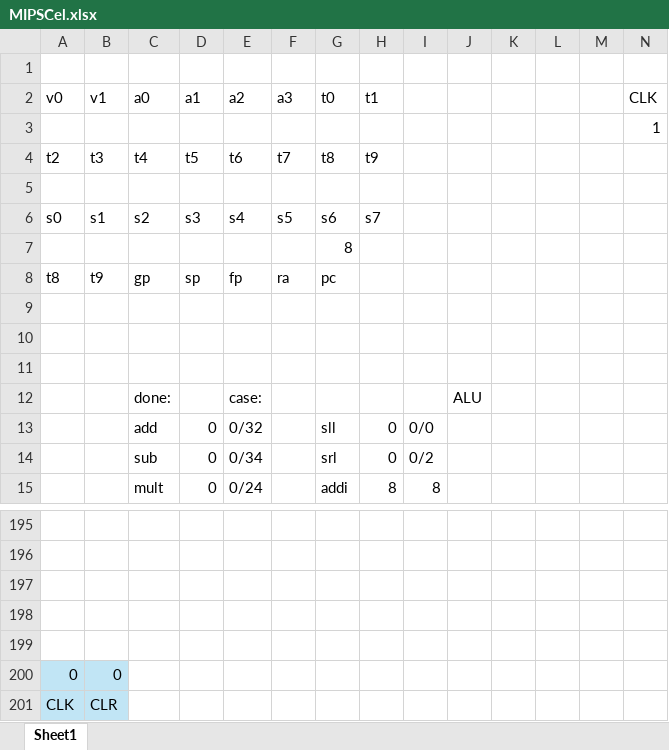
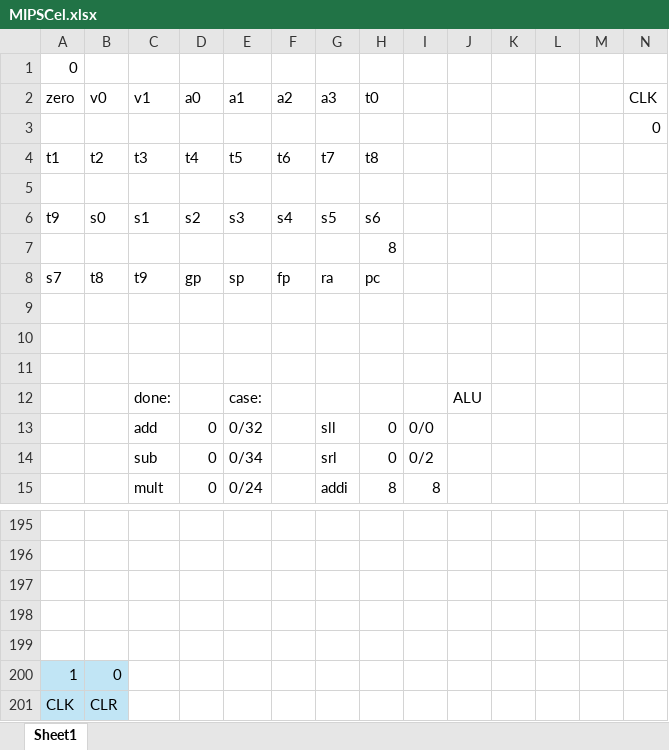
Before and after one commit to cooperaterrill/MIPCel, an Excel workbook: MIPSCel.xlsx, sheet Sheet1, drawn as a sheet; only a part is shown, gaps mark what is left out; values as stored, in another font and other column widths than the file's, no borders; removed rows and columns are numbered as before the commit, all else as after; rows hold the shown columns only; the diff covers the shown part only; the diff names each change by its address in the sheet, - before the commit and + after, or states it on an @@ line.

Commit message:
add support for some i/j format instructions

```diff
--- a/MIPSCel.xlsx (sheet Sheet1)
+++ b/MIPSCel.xlsx (sheet Sheet1)
+row 1: 0
+row 2: zero | v0 | v1 | a0 | a1 | a2 | a3 | t0 |  |  |  |  |  | CLK
+row 3:  |  |  |  |  |  |  |  |  |  |  |  |  | 0
+row 4: t1 | t2 | t3 | t4 | t5 | t6 | t7 | t8
-row 2: v0 | v1 | a0 | a1 | a2 | a3 | t0 | t1 |  |  |  |  |  | CLK
-row 3:  |  |  |  |  |  |  |  |  |  |  |  |  | 1
-row 4: t2 | t3 | t4 | t5 | t6 | t7 | t8 | t9
-row 6: (empty)
+row 6: t9 | s0 | s1 | s2 | s3 | s4 | s5 | s6
-row 6: s0 | s1 | s2 | s3 | s4 | s5 | s6 | s7
-row 7:  |  |  |  |  |  | 8
-row 8: t8 | t9 | gp | sp | fp | ra | pc
+row 7:  |  |  |  |  |  |  | 8
+row 8: s7 | t8 | t9 | gp | sp | fp | ra | pc
-A200: 0
+A200: 1
```
Also changed, not shown: 2 added rows, 2 removed rows and 14 edited cells elsewhere in this sheet, formulas that keep their value.
